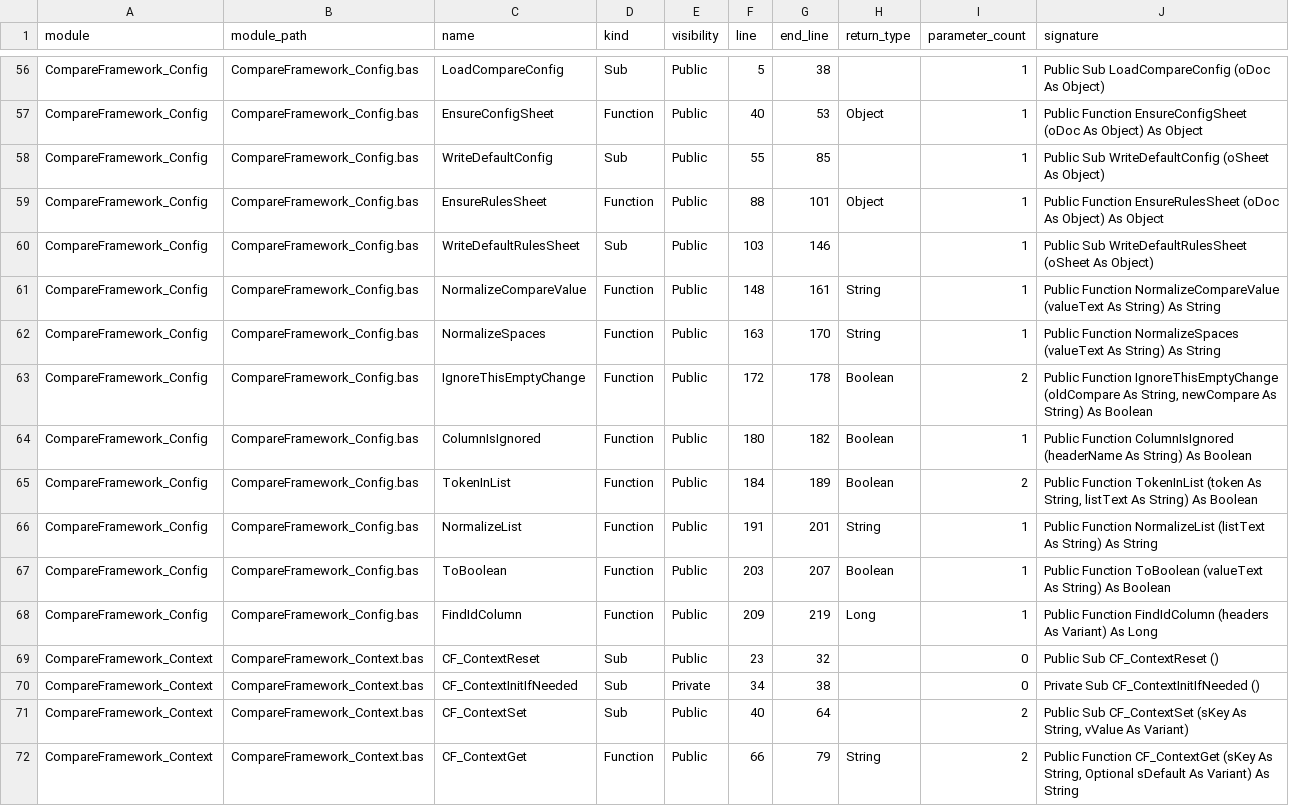
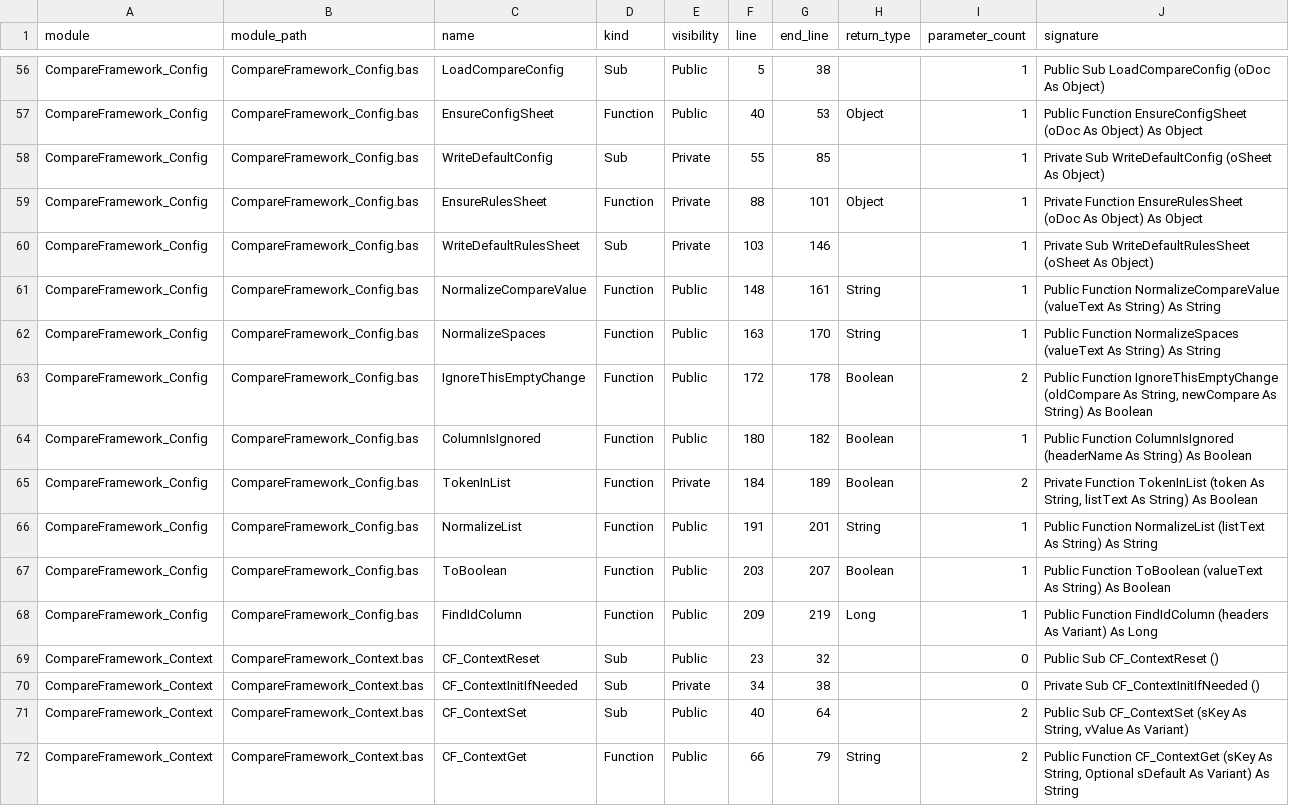
Before and after one commit to sduh/CompareFramework, a CSV file: build/architecture/procedures.csv, drawn as a sheet; only a part is shown, gaps mark what is left out.

```diff
--- a/build/architecture/procedures.csv
+++ b/build/architecture/procedures.csv
@@ -57,5 +57,5 @@ CompareFramework_Config,CompareFramework_Config.bas,LoadCompareConfig,Sub,Public
 CompareFramework_Config,CompareFramework_Config.bas,EnsureConfigSheet,Function,Public,40,53,Object,1,Public Function EnsureConfigSheet (oDoc As Object) As Object
-CompareFramework_Config,CompareFramework_Config.bas,WriteDefaultConfig,Sub,Public,55,85,,1,Public Sub WriteDefaultConfig (oSheet As Object)
-CompareFramework_Config,CompareFramework_Config.bas,EnsureRulesSheet,Function,Public,88,101,Object,1,Public Function EnsureRulesSheet (oDoc As Object) As Object
-CompareFramework_Config,CompareFramework_Config.bas,WriteDefaultRulesSheet,Sub,Public,103,146,,1,Public Sub WriteDefaultRulesSheet (oSheet As Object)
+CompareFramework_Config,CompareFramework_Config.bas,WriteDefaultConfig,Sub,Private,55,85,,1,Private Sub WriteDefaultConfig (oSheet As Object)
+CompareFramework_Config,CompareFramework_Config.bas,EnsureRulesSheet,Function,Private,88,101,Object,1,Private Function EnsureRulesSheet (oDoc As Object) As Object
+CompareFramework_Config,CompareFramework_Config.bas,WriteDefaultRulesSheet,Sub,Private,103,146,,1,Private Sub WriteDefaultRulesSheet (oSheet As Object)
 CompareFramework_Config,CompareFramework_Config.bas,NormalizeCompareValue,Function,Public,148,161,String,1,Public Function NormalizeCompareValue (valueText As String) As String
@@ -64,3 +64,3 @@ CompareFramework_Config,CompareFramework_Config.bas,IgnoreThisEmptyChange,Functi
 CompareFramework_Config,CompareFramework_Config.bas,ColumnIsIgnored,Function,Public,180,182,Boolean,1,Public Function ColumnIsIgnored (headerName As String) As Boolean
-CompareFramework_Config,CompareFramework_Config.bas,TokenInList,Function,Public,184,189,Boolean,2,"Public Function TokenInList (token As String, listText As String) As Boolean"
+CompareFramework_Config,CompareFramework_Config.bas,TokenInList,Function,Private,184,189,Boolean,2,"Private Function TokenInList (token As String, listText As String) As Boolean"
 CompareFramework_Config,CompareFramework_Config.bas,NormalizeList,Function,Public,191,201,String,1,Public Function NormalizeList (listText As String) As String
```
Also changed, not shown: build/architecture/modules.csv, build/architecture/privatization_candidates.csv, 13 other files.
